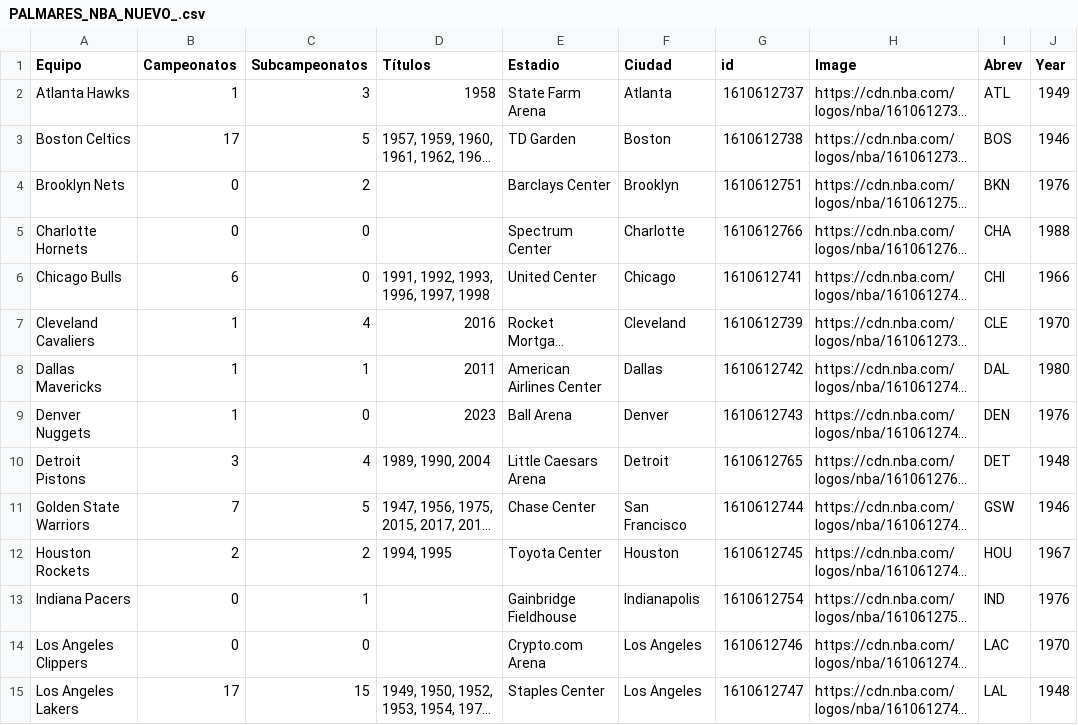
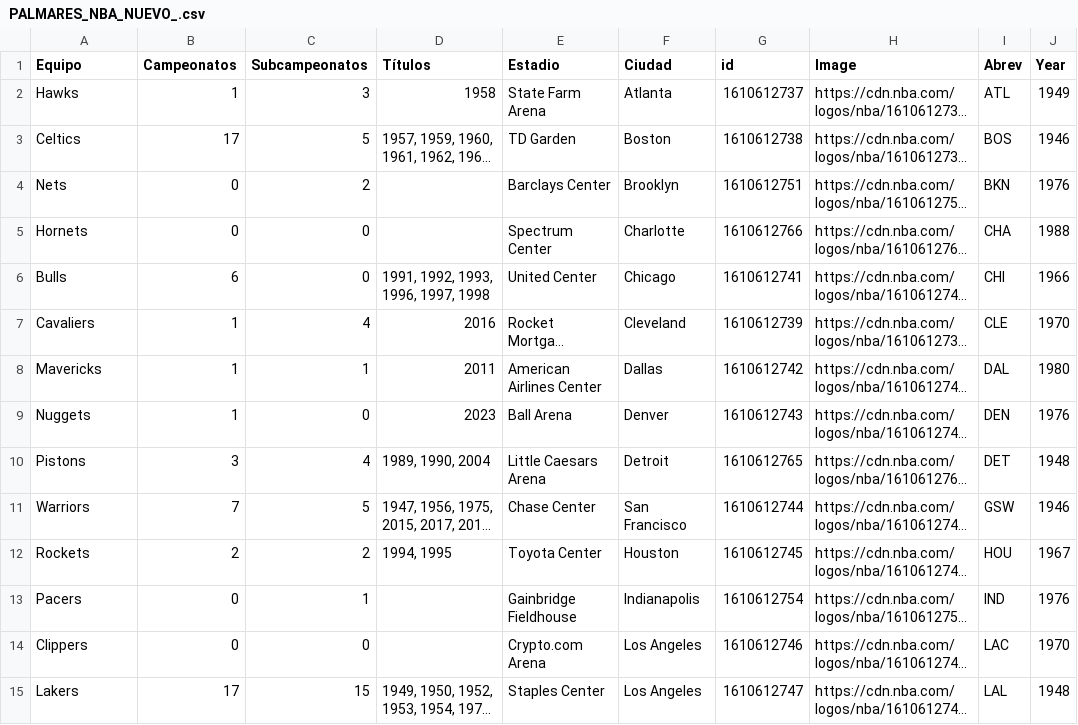
Before and after one commit to TomasOyaneder/Datos-proyecto, a CSV file: PALMARES_NBA_NUEVO_.csv, drawn as a sheet; only a part is shown; long unchanged cells end in …; the diff covers the shown part only; the diff names each change by its address in the sheet, - before the commit and + after, or states it on an @@ line.

```diff
--- a/PALMARES_NBA_NUEVO_.csv
+++ b/PALMARES_NBA_NUEVO_.csv
-A2 (Equipo): Atlanta Hawks
+A2 (Equipo): Hawks
-A3 (Equipo): Boston Celtics
+A3 (Equipo): Celtics
-A4 (Equipo): Brooklyn Nets
+A4 (Equipo): Nets
-A5 (Equipo): Charlotte Hornets
+A5 (Equipo): Hornets
-A6 (Equipo): Chicago Bulls
+A6 (Equipo): Bulls
-A7 (Equipo): Cleveland Cavaliers
+A7 (Equipo): Cavaliers
-A8 (Equipo): Dallas Mavericks
+A8 (Equipo): Mavericks
-A9 (Equipo): Denver Nuggets
+A9 (Equipo): Nuggets
-A10 (Equipo): Detroit Pistons
+A10 (Equipo): Pistons
-A11 (Equipo): Golden State Warriors
+A11 (Equipo): Warriors
-A12 (Equipo): Houston Rockets
+A12 (Equipo): Rockets
-A13 (Equipo): Indiana Pacers
+A13 (Equipo): Pacers
-A14 (Equipo): Los Angeles Clippers
+A14 (Equipo): Clippers
-A15 (Equipo): Los Angeles Lakers
+A15 (Equipo): Lakers
```
Also changed, not shown: 17 edited cells elsewhere in this file, teams_nba.csv.
